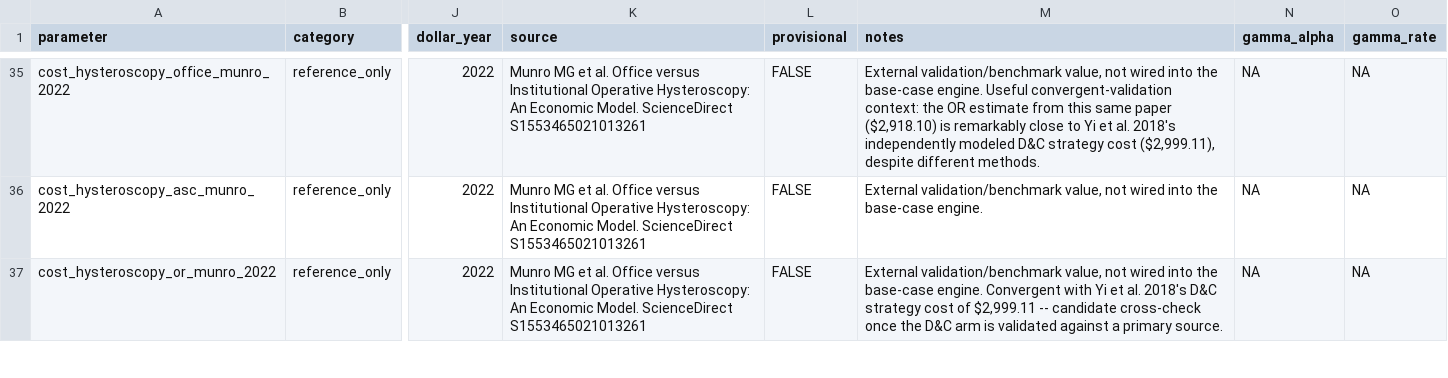
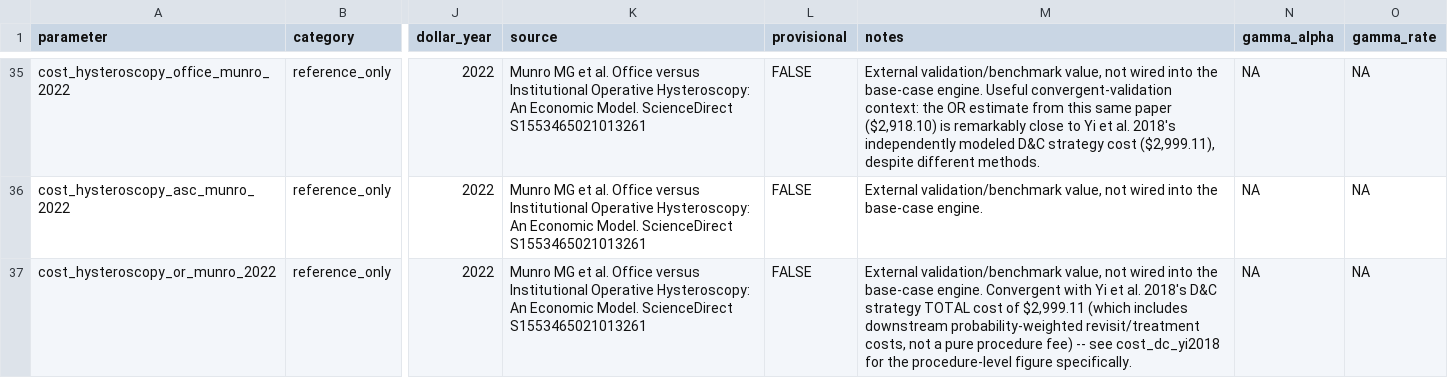
Before and after one commit to mufflyt/emb_colonoscopy, a CSV file: config/model_parameters.csv, drawn as a sheet; only a part is shown, gaps mark what is left out; the diff covers the shown part only; the diff names each change by its address in the sheet, - before the commit and + after, or states it on an @@ line.

```diff
--- a/config/model_parameters.csv
+++ b/config/model_parameters.csv
-M37 (notes): …D&C strategy cost of $2,999.11 -- candidate cross-check once the D&C arm is validated against a primary source.
+M37 (notes): …D&C strategy TOTAL cost of $2,999.11 (which includes downstream probability-weighted revisit/treatment costs, not a pure procedure fee) -- see cost_dc_yi2018 for the procedure-level figure specifically.
```
Also changed, not shown: 2 added rows and 2 edited cells elsewhere in this file, tables/manuscript_table1_parameters.csv, tables/manuscript_table5_psa_summary.csv, 8 other files.
